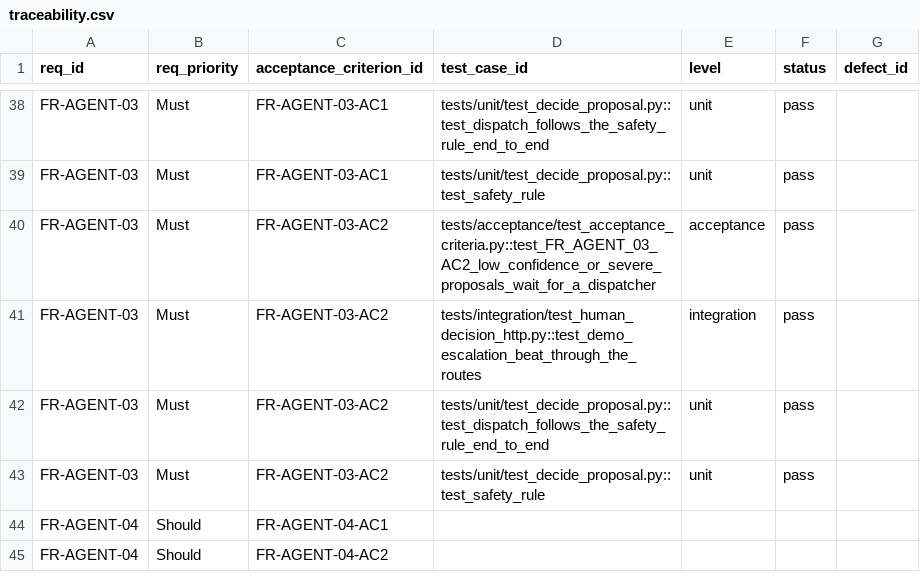
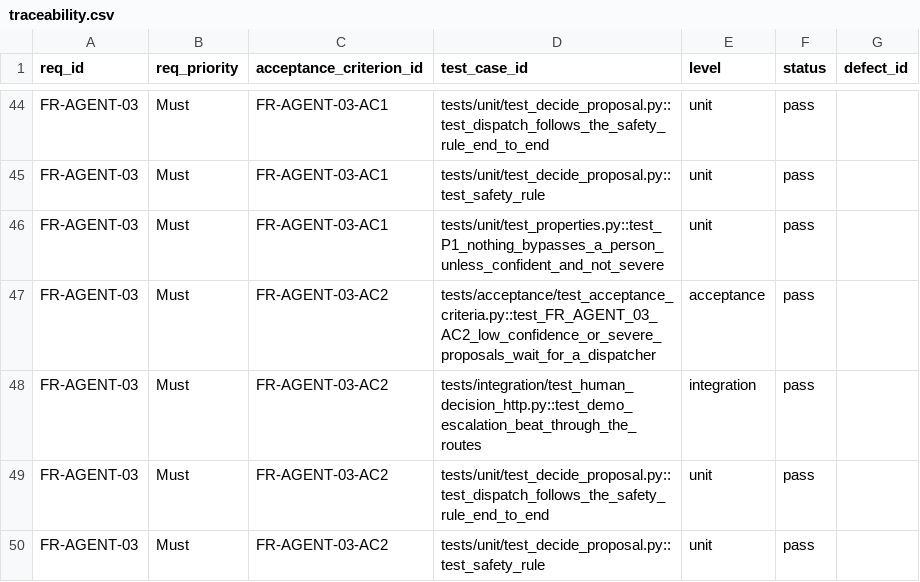
Before and after one commit to DranzerZERogue56/disaster-response-coordination, a CSV file: docs/traceability.csv, drawn as a sheet; only a part is shown, gaps mark what is left out; the shorter side is filled out with more unchanged rows; the diff covers the shown part only.

```diff
--- a/docs/traceability.csv
+++ b/docs/traceability.csv
@@ -39,2 +45,3 @@ FR-AGENT-03,Must,FR-AGENT-03-AC1,tests/unit/test_decide_proposal.py::test_dispat
 FR-AGENT-03,Must,FR-AGENT-03-AC1,tests/unit/test_decide_proposal.py::test_safety_rule,unit,pass,
+FR-AGENT-03,Must,FR-AGENT-03-AC1,tests/unit/test_properties.py::test_P1_nothing_bypasses_a_person_unless_confident_and_not_severe,unit,pass,
 FR-AGENT-03,Must,FR-AGENT-03-AC2,tests/acceptance/test_acceptance_criteria.py::test_FR_AGENT_03_AC2_low_confidence_or_severe_proposals_wait_for_a_dispatcher,acceptance,pass,
```
Also changed, not shown: 8 added rows and 7 edited cells elsewhere in this file, 9 other files.
